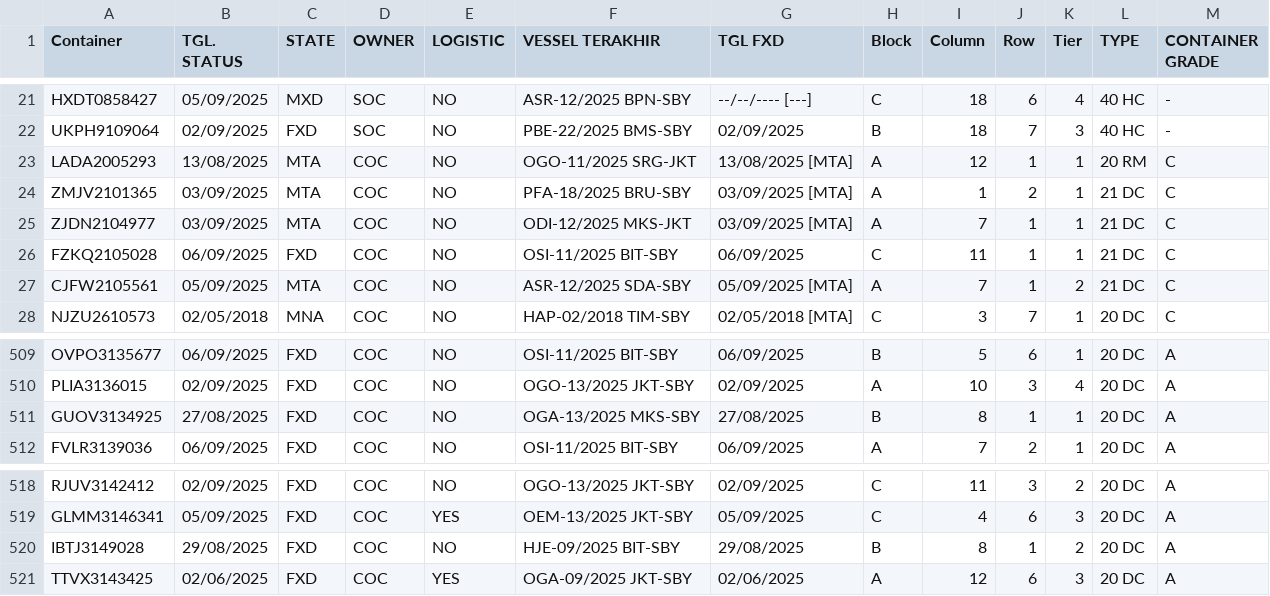
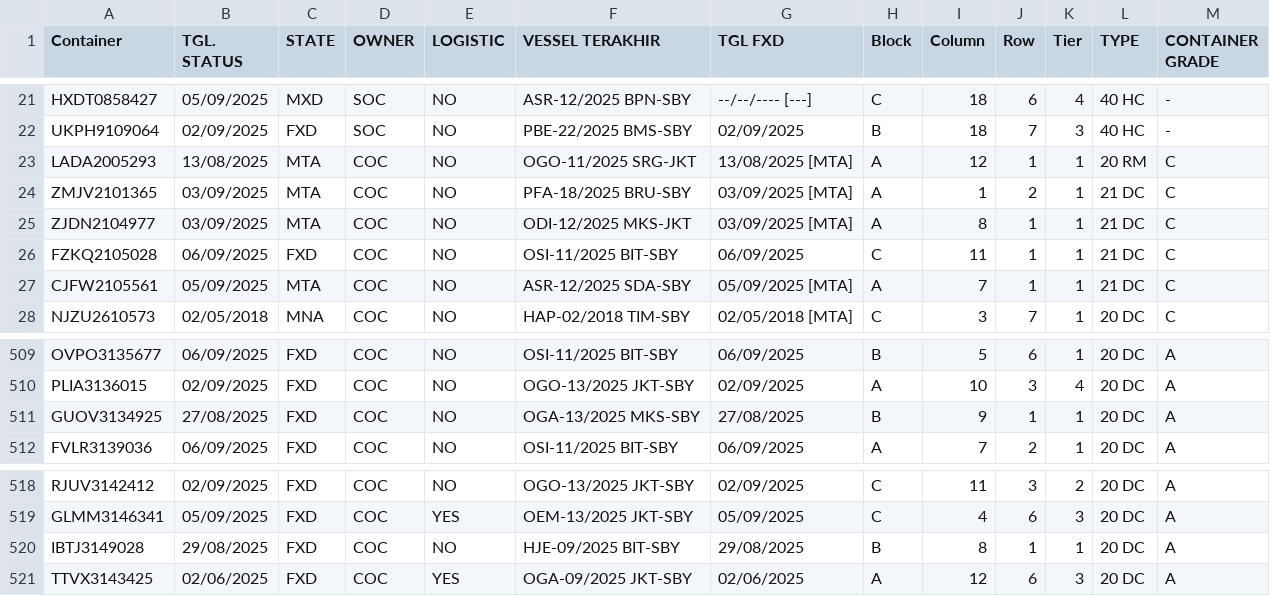
Before and after one commit to FahrulRozzy/dummycyblock, a CSV file: YON.csv, drawn as a sheet; only a part is shown, gaps mark what is left out.

```diff
--- a/YON.csv
+++ b/YON.csv
@@ -24,5 +24,5 @@ LADA2005293,13/08/2025,MTA,COC,NO,OGO-11/2025 SRG-JKT,13/08/2025 [MTA],A,12,1,1,
 ZMJV2101365,03/09/2025,MTA,COC,NO,PFA-18/2025 BRU-SBY,03/09/2025 [MTA],A,1,2,1,21 DC,C
-ZJDN2104977,03/09/2025,MTA,COC,NO,ODI-12/2025 MKS-JKT,03/09/2025 [MTA],A,7,1,1,21 DC,C
+ZJDN2104977,03/09/2025,MTA,COC,NO,ODI-12/2025 MKS-JKT,03/09/2025 [MTA],A,8,1,1,21 DC,C
 FZKQ2105028,06/09/2025,FXD,COC,NO,OSI-11/2025 BIT-SBY,06/09/2025,C,11,1,1,21 DC,C
-CJFW2105561,05/09/2025,MTA,COC,NO,ASR-12/2025 SDA-SBY,05/09/2025 [MTA],A,7,1,2,21 DC,C
+CJFW2105561,05/09/2025,MTA,COC,NO,ASR-12/2025 SDA-SBY,05/09/2025 [MTA],A,7,1,1,21 DC,C
 NJZU2610573,02/05/2018,MNA,COC,NO,HAP-02/2018 TIM-SBY,02/05/2018 [MTA],C,3,7,1,20 DC,C
@@ -510,3 +510,3 @@ OVPO3135677,06/09/2025,FXD,COC,NO,OSI-11/2025 BIT-SBY,06/09/2025,B,5,6,1,20 DC,A
 PLIA3136015,02/09/2025,FXD,COC,NO,OGO-13/2025 JKT-SBY,02/09/2025,A,10,3,4,20 DC,A
-GUOV3134925,27/08/2025,FXD,COC,NO,OGA-13/2025 MKS-SBY,27/08/2025,B,8,1,1,20 DC,A
+GUOV3134925,27/08/2025,FXD,COC,NO,OGA-13/2025 MKS-SBY,27/08/2025,B,9,1,1,20 DC,A
 FVLR3139036,06/09/2025,FXD,COC,NO,OSI-11/2025 BIT-SBY,06/09/2025,A,7,2,1,20 DC,A
@@ -519,3 +519,3 @@ RJUV3142412,02/09/2025,FXD,COC,NO,OGO-13/2025 JKT-SBY,02/09/2025,C,11,3,2,20 DC,
 GLMM3146341,05/09/2025,FXD,COC,YES,OEM-13/2025 JKT-SBY,05/09/2025,C,4,6,3,20 DC,A
-IBTJ3149028,29/08/2025,FXD,COC,NO,HJE-09/2025 BIT-SBY,29/08/2025,B,8,1,2,20 DC,A
+IBTJ3149028,29/08/2025,FXD,COC,NO,HJE-09/2025 BIT-SBY,29/08/2025,B,8,1,1,20 DC,A
 TTVX3143425,02/06/2025,FXD,COC,YES,OGA-09/2025 JKT-SBY,02/06/2025,A,12,6,3,20 DC,A
```
Also changed, not shown: 3 other files.
